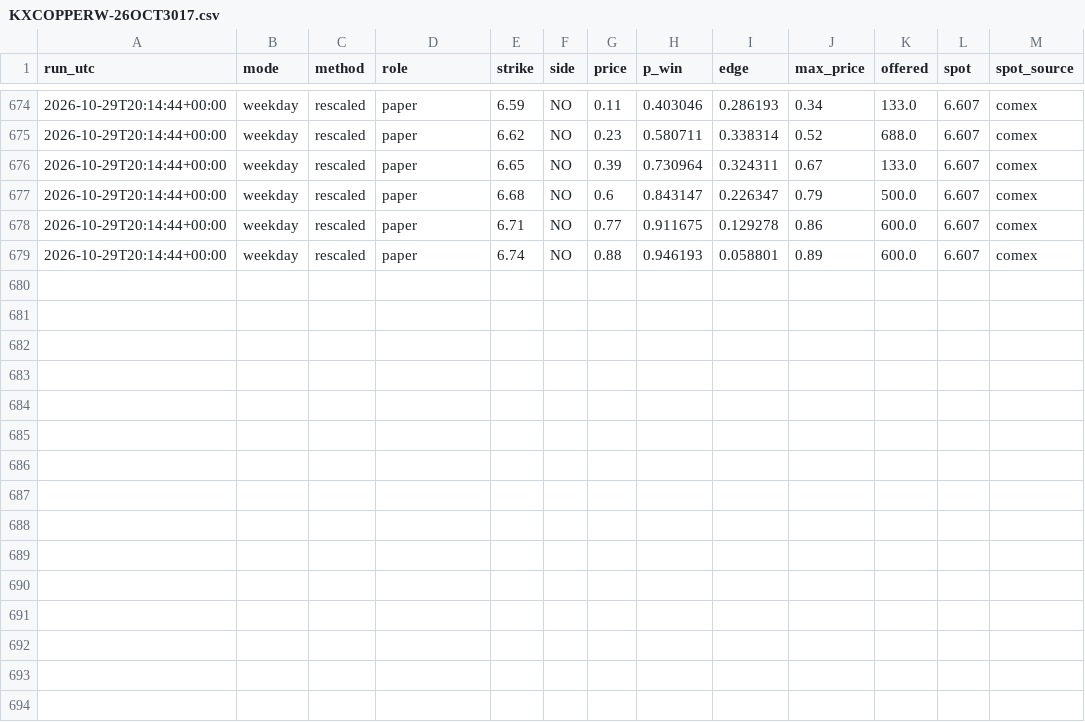
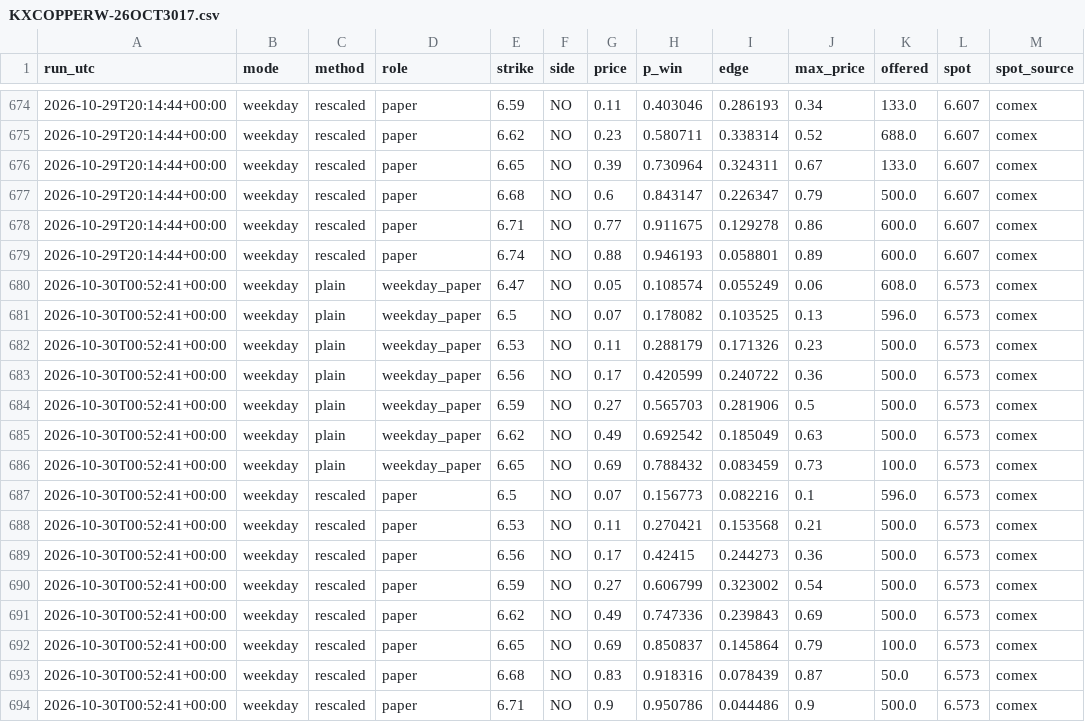
Before and after one commit to dusterjr/copper-scanner, a CSV file: data/log/KXCOPPERW-26OCT3017.csv, drawn as a sheet; only a part is shown, gaps mark what is left out.

```diff
--- a/data/log/KXCOPPERW-26OCT3017.csv
+++ b/data/log/KXCOPPERW-26OCT3017.csv
@@ -679 +679,16 @@ run_utc,mode,method,role,strike,side,price,p_win,edge,max_price,offered,spot,spo
 2026-10-29T20:14:44+00:00,weekday,rescaled,paper,6.74,NO,0.88,0.946193,0.058801,0.89,600.0,6.607,comex
+2026-10-30T00:52:41+00:00,weekday,plain,weekday_paper,6.47,NO,0.05,0.108574,0.055249,0.06,608.0,6.573,comex
+2026-10-30T00:52:41+00:00,weekday,plain,weekday_paper,6.5,NO,0.07,0.178082,0.103525,0.13,596.0,6.573,comex
+2026-10-30T00:52:41+00:00,weekday,plain,weekday_paper,6.53,NO,0.11,0.288179,0.171326,0.23,500.0,6.573,comex
+2026-10-30T00:52:41+00:00,weekday,plain,weekday_paper,6.56,NO,0.17,0.420599,0.240722,0.36,500.0,6.573,comex
+2026-10-30T00:52:41+00:00,weekday,plain,weekday_paper,6.59,NO,0.27,0.565703,0.281906,0.5,500.0,6.573,comex
+2026-10-30T00:52:41+00:00,weekday,plain,weekday_paper,6.62,NO,0.49,0.692542,0.185049,0.63,500.0,6.573,comex
+2026-10-30T00:52:41+00:00,weekday,plain,weekday_paper,6.65,NO,0.69,0.788432,0.083459,0.73,100.0,6.573,comex
+2026-10-30T00:52:41+00:00,weekday,rescaled,paper,6.5,NO,0.07,0.156773,0.082216,0.1,596.0,6.573,comex
+2026-10-30T00:52:41+00:00,weekday,rescaled,paper,6.53,NO,0.11,0.270421,0.153568,0.21,500.0,6.573,comex
+2026-10-30T00:52:41+00:00,weekday,rescaled,paper,6.56,NO,0.17,0.42415,0.244273,0.36,500.0,6.573,comex
+2026-10-30T00:52:41+00:00,weekday,rescaled,paper,6.59,NO,0.27,0.606799,0.323002,0.54,500.0,6.573,comex
+2026-10-30T00:52:41+00:00,weekday,rescaled,paper,6.62,NO,0.49,0.747336,0.239843,0.69,500.0,6.573,comex
+2026-10-30T00:52:41+00:00,weekday,rescaled,paper,6.65,NO,0.69,0.850837,0.145864,0.79,100.0,6.573,comex
+2026-10-30T00:52:41+00:00,weekday,rescaled,paper,6.68,NO,0.83,0.918316,0.078439,0.87,50.0,6.573,comex
+2026-10-30T00:52:41+00:00,weekday,rescaled,paper,6.71,NO,0.9,0.950786,0.044486,0.9,500.0,6.573,comex
```
Also changed, not shown: data/copper_history.csv, data/log/runs.csv, 2 other files.
